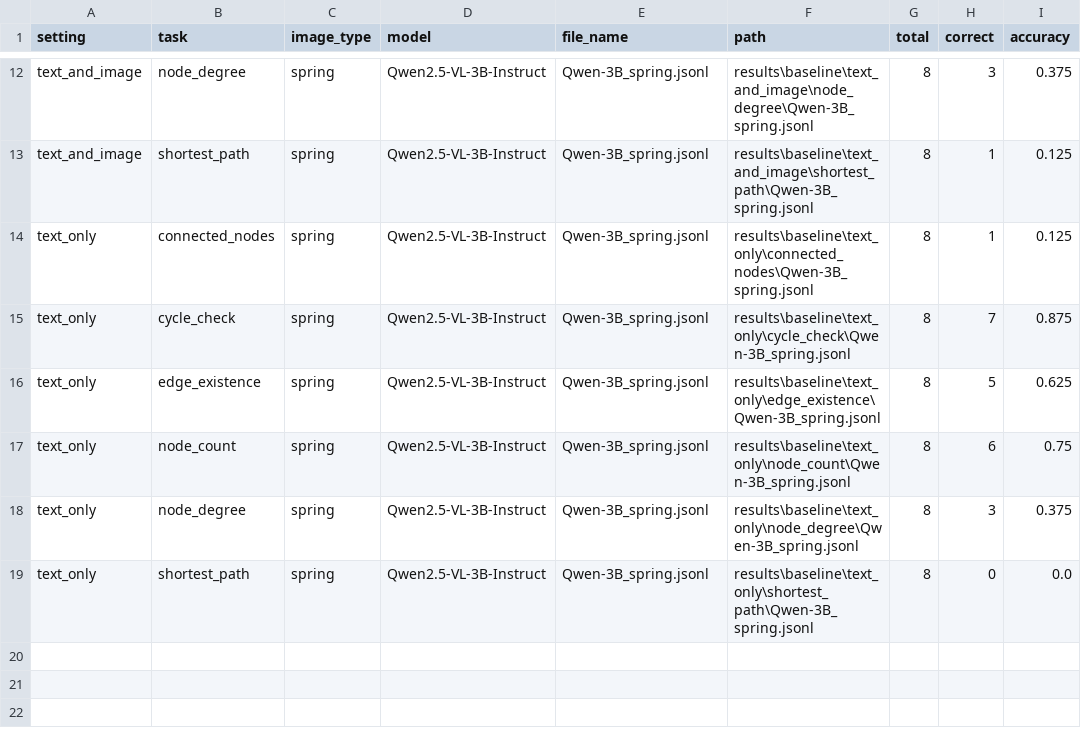
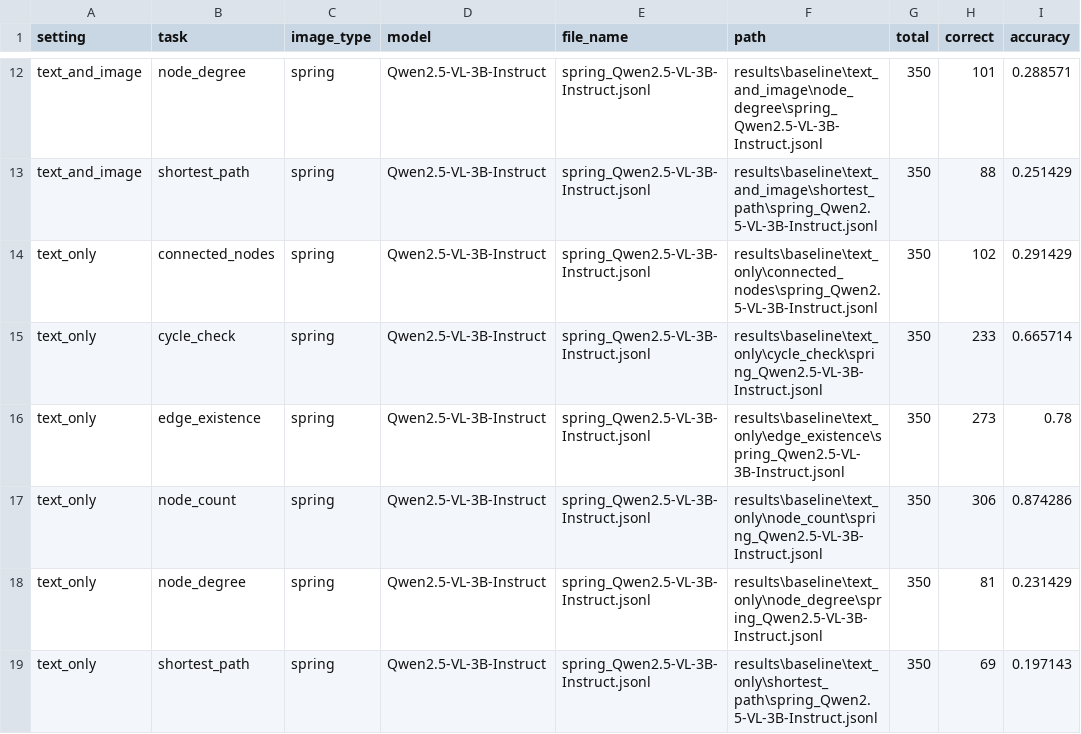
Before and after one commit to Amitmadh/see-and-talk-like-a-graph, a CSV file: evaluation/aggregate_results.csv, drawn as a sheet; only a part is shown, gaps mark what is left out; the diff covers the shown part only; the diff names each change by its address in the sheet, - before the commit and + after, or states it on an @@ line.

```diff
--- a/evaluation/aggregate_results.csv
+++ b/evaluation/aggregate_results.csv
-E12:E19 (file_name): Qwen-3B_spring.jsonl
+E12:E19 (file_name): spring_Qwen2.5-VL-3B-Instruct.jsonl
-F12 (path): results\baseline\text_and_image\node_degree\Qwen-3B_spring.jsonl
+F12 (path): results\baseline\text_and_image\node_degree\spring_Qwen2.5-VL-3B-Instruct.jsonl
-G12:G19 (total): 8
+G12:G19 (total): 350
-H12 (correct): 3
+H12 (correct): 101
-I12 (accuracy): 0.375
+I12 (accuracy): 0.288571
-F13 (path): results\baseline\text_and_image\shortest_path\Qwen-3B_spring.jsonl
+F13 (path): results\baseline\text_and_image\shortest_path\spring_Qwen2.5-VL-3B-Instruct.jsonl
-H13 (correct): 1
+H13 (correct): 88
-I13 (accuracy): 0.125
+I13 (accuracy): 0.251429
-F14 (path): results\baseline\text_only\connected_nodes\Qwen-3B_spring.jsonl
+F14 (path): results\baseline\text_only\connected_nodes\spring_Qwen2.5-VL-3B-Instruct.jsonl
-H14 (correct): 1
+H14 (correct): 102
-I14 (accuracy): 0.125
+I14 (accuracy): 0.291429
-F15 (path): results\baseline\text_only\cycle_check\Qwen-3B_spring.jsonl
+F15 (path): results\baseline\text_only\cycle_check\spring_Qwen2.5-VL-3B-Instruct.jsonl
-H15 (correct): 7
+H15 (correct): 233
-I15 (accuracy): 0.875
+I15 (accuracy): 0.665714
-F16 (path): results\baseline\text_only\edge_existence\Qwen-3B_spring.jsonl
+F16 (path): results\baseline\text_only\edge_existence\spring_Qwen2.5-VL-3B-Instruct.jsonl
-H16 (correct): 5
+H16 (correct): 273
-I16 (accuracy): 0.625
+I16 (accuracy): 0.78
-F17 (path): results\baseline\text_only\node_count\Qwen-3B_spring.jsonl
+F17 (path): results\baseline\text_only\node_count\spring_Qwen2.5-VL-3B-Instruct.jsonl
-H17 (correct): 6
+H17 (correct): 306
-I17 (accuracy): 0.75
+I17 (accuracy): 0.874286
-F18 (path): results\baseline\text_only\node_degree\Qwen-3B_spring.jsonl
+F18 (path): results\baseline\text_only\node_degree\spring_Qwen2.5-VL-3B-Instruct.jsonl
-H18 (correct): 3
+H18 (correct): 81
-I18 (accuracy): 0.375
+I18 (accuracy): 0.231429
-F19 (path): results\baseline\text_only\shortest_path\Qwen-3B_spring.jsonl
+F19 (path): results\baseline\text_only\shortest_path\spring_Qwen2.5-VL-3B-Instruct.jsonl
-H19 (correct): 0
+H19 (correct): 69
-I19 (accuracy): 0.0
+I19 (accuracy): 0.197143
```
Also changed, not shown: 50 edited cells elsewhere in this file, 1 other file.
